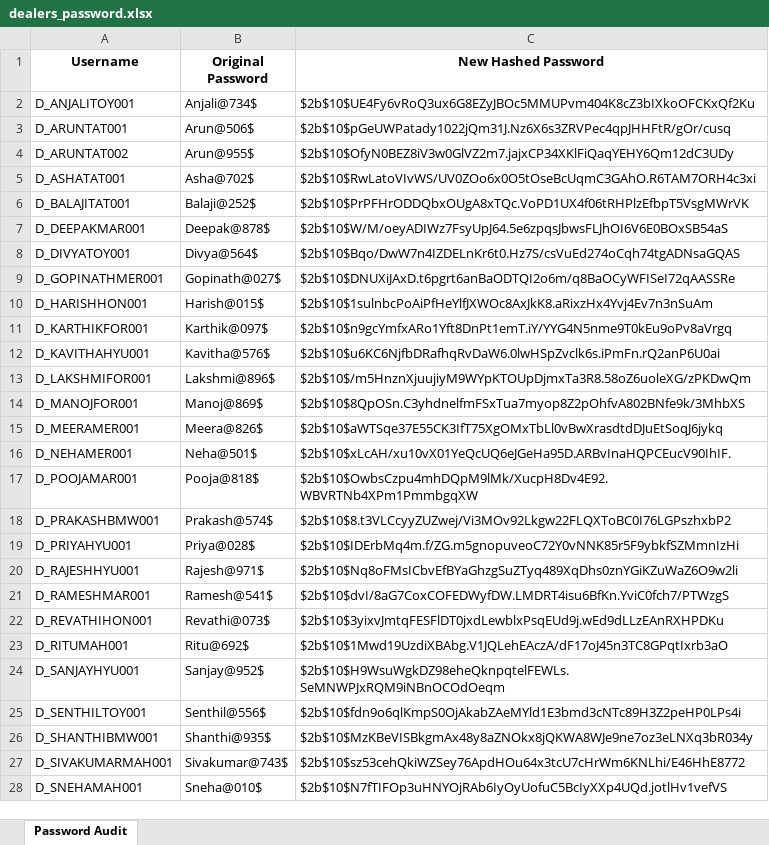
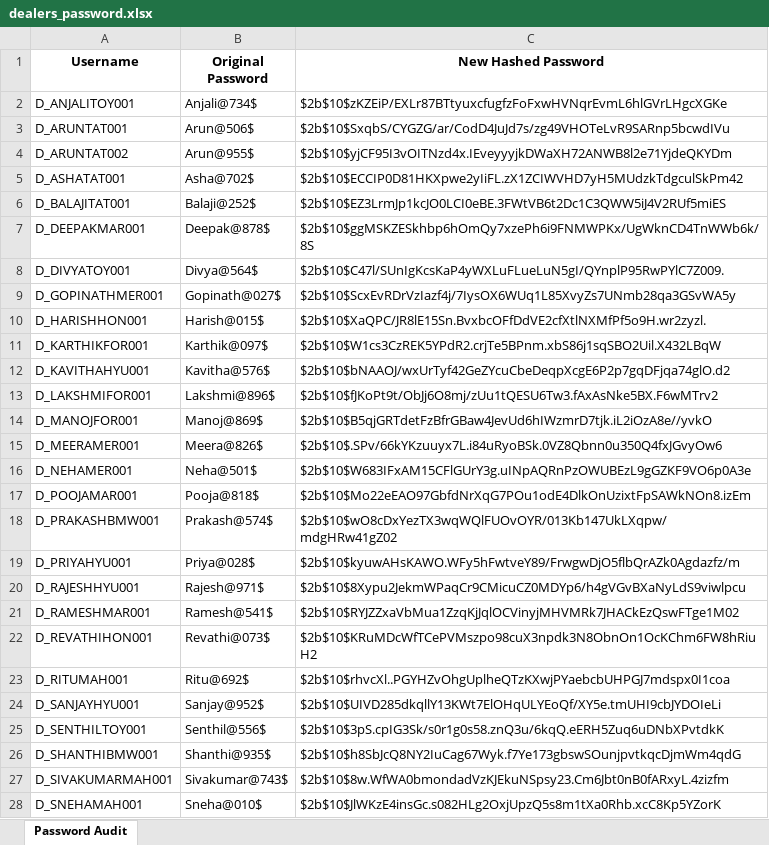
Before and after one commit to Hyperstrom/Velocity-Vehicles_DB, an Excel workbook: passwords/dealers_password.xlsx, sheet Password Audit, drawn as a sheet; only a part is shown; values as stored, in another font and other column widths than the file's, no borders; the diff covers the shown part only; the diff names each change by its address in the sheet, - before the commit and + after, or states it on an @@ line.

Commit message:
Update dealer and customer password files

```diff
--- a/passwords/dealers_password.xlsx (sheet Password Audit)
+++ b/passwords/dealers_password.xlsx (sheet Password Audit)
-C2 (New Hashed Password): $2b$10$UE4Fy6vRoQ3ux6G8EZyJBOc5MMUPvm404K8cZ3bIXkoOFCKxQf2Ku
+C2 (New Hashed Password): $2b$10$zKZEiP/EXLr87BTtyuxcfugfzFoFxwHVNqrEvmL6hlGVrLHgcXGKe
-C3 (New Hashed Password): $2b$10$pGeUWPatady1022jQm31J.Nz6X6s3ZRVPec4qpJHHFtR/gOr/cusq
+C3 (New Hashed Password): $2b$10$SxqbS/CYGZG/ar/CodD4JuJd7s/zg49VHOTeLvR9SARnp5bcwdIVu
-C4 (New Hashed Password): $2b$10$OfyN0BEZ8iV3w0GlVZ2m7.jajxCP34XKlFiQaqYEHY6Qm12dC3UDy
+C4 (New Hashed Password): $2b$10$yjCF95I3vOITNzd4x.IEveyyyjkDWaXH72ANWB8l2e71YjdeQKYDm
-C5 (New Hashed Password): $2b$10$RwLatoVIvWS/UV0ZOo6x0O5tOseBcUqmC3GAhO.R6TAM7ORH4c3xi
+C5 (New Hashed Password): $2b$10$ECCIP0D81HKXpwe2yIiFL.zX1ZCIWVHD7yH5MUdzkTdgculSkPm42
-C6 (New Hashed Password): $2b$10$PrPFHrODDQbxOUgA8xTQc.VoPD1UX4f06tRHPlzEfbpT5VsgMWrVK
+C6 (New Hashed Password): $2b$10$EZ3LrmJp1kcJO0LCI0eBE.3FWtVB6t2Dc1C3QWW5iJ4V2RUf5miES
-C7 (New Hashed Password): $2b$10$W/M/oeyADIWz7FsyUpJ64.5e6zpqsJbwsFLJhOI6V6E0BOxSB54aS
+C7 (New Hashed Password): $2b$10$ggMSKZESkhbp6hOmQy7xzePh6i9FNMWPKx/UgWknCD4TnWWb6k/8S
-C8 (New Hashed Password): $2b$10$Bqo/DwW7n4IZDELnKr6t0.Hz7S/csVuEd274oCqh74tgADNsaGQAS
+C8 (New Hashed Password): $2b$10$C47l/SUnIgKcsKaP4yWXLuFLueLuN5gI/QYnplP95RwPYlC7Z009.
-C9 (New Hashed Password): $2b$10$DNUXiJAxD.t6pgrt6anBaODTQI2o6m/q8BaOCyWFISeI72qAASSRe
+C9 (New Hashed Password): $2b$10$ScxEvRDrVzIazf4j/7IysOX6WUq1L85XvyZs7UNmb28qa3GSvWA5y
-C10 (New Hashed Password): $2b$10$1sulnbcPoAiPfHeYlfJXWOc8AxJkK8.aRixzHx4Yvj4Ev7n3nSuAm
+C10 (New Hashed Password): $2b$10$XaQPC/JR8lE15Sn.BvxbcOFfDdVE2cfXtlNXMfPf5o9H.wr2zyzl.
-C11 (New Hashed Password): $2b$10$n9gcYmfxARo1Yft8DnPt1emT.iY/YYG4N5nme9T0kEu9oPv8aVrgq
+C11 (New Hashed Password): $2b$10$W1cs3CzREK5YPdR2.crjTe5BPnm.xbS86j1sqSBO2Uil.X432LBqW
-C12 (New Hashed Password): $2b$10$u6KC6NjfbDRafhqRvDaW6.0lwHSpZvclk6s.iPmFn.rQ2anP6U0ai
+C12 (New Hashed Password): $2b$10$bNAAOJ/wxUrTyf42GeZYcuCbeDeqpXcgE6P2p7gqDFjqa74glO.d2
-C13 (New Hashed Password): $2b$10$/m5HnznXjuujiyM9WYpKTOUpDjmxTa3R8.58oZ6uoleXG/zPKDwQm
+C13 (New Hashed Password): $2b$10$fJKoPt9t/ObJj6O8mj/zUu1tQESU6Tw3.fAxAsNke5BX.F6wMTrv2
-C14 (New Hashed Password): $2b$10$8QpOSn.C3yhdnelfmFSxTua7myop8Z2pOhfvA802BNfe9k/3MhbXS
+C14 (New Hashed Password): $2b$10$B5qjGRTdetFzBfrGBaw4JevUd6hIWzmrD7tjk.iL2iOzA8e//yvkO
-C15 (New Hashed Password): $2b$10$aWTSqe37E55CK3IfT75XgOMxTbLl0vBwXrasdtdDJuEtSoqJ6jykq
+C15 (New Hashed Password): $2b$10$.SPv/66kYKzuuyx7L.i84uRyoBSk.0VZ8Qbnn0u350Q4fxJGvyOw6
-C16 (New Hashed Password): $2b$10$xLcAH/xu10vX01YeQcUQ6eJGeHa95D.ARBvInaHQPCEucV90IhIF.
+C16 (New Hashed Password): $2b$10$W683IFxAM15CFlGUrY3g.uINpAQRnPzOWUBEzL9gGZKF9VO6p0A3e
-C17 (New Hashed Password): $2b$10$OwbsCzpu4mhDQpM9lMk/XucpH8Dv4E92.WBVRTNb4XPm1PmmbgqXW
+C17 (New Hashed Password): $2b$10$Mo22eEAO97GbfdNrXqG7POu1odE4DlkOnUzixtFpSAWkNOn8.izEm
-C18 (New Hashed Password): $2b$10$8.t3VLCcyyZUZwej/Vi3MOv92Lkgw22FLQXToBC0I76LGPszhxbP2
+C18 (New Hashed Password): $2b$10$wO8cDxYezTX3wqWQlFUOvOYR/013Kb147UkLXqpw/mdgHRw41gZ02
-C19 (New Hashed Password): $2b$10$IDErbMq4m.f/ZG.m5gnopuveoC72Y0vNNK85r5F9ybkfSZMmnIzHi
+C19 (New Hashed Password): $2b$10$kyuwAHsKAWO.WFy5hFwtveY89/FrwgwDjO5flbQrAZk0Agdazfz/m
-C20 (New Hashed Password): $2b$10$Nq8oFMsICbvEfBYaGhzgSuZTyq489XqDhs0znYGiKZuWaZ6O9w2li
+C20 (New Hashed Password): $2b$10$8Xypu2JekmWPaqCr9CMicuCZ0MDYp6/h4gVGvBXaNyLdS9viwlpcu
-C21 (New Hashed Password): $2b$10$dvI/8aG7CoxCOFEDWyfDW.LMDRT4isu6BfKn.YviC0fch7/PTWzgS
+C21 (New Hashed Password): $2b$10$RYJZZxaVbMua1ZzqKjJqlOCVinyjMHVMRk7JHACkEzQswFTge1M02
-C22 (New Hashed Password): $2b$10$3yixvJmtqFESFlDT0jxdLewblxPsqEUd9j.wEd9dLLzEAnRXHPDKu
+C22 (New Hashed Password): $2b$10$KRuMDcWfTCePVMszpo98cuX3npdk3N8ObnOn1OcKChm6FW8hRiuH2
-C23 (New Hashed Password): $2b$10$1Mwd19UzdiXBAbg.V1JQLehEAczA/dF17oJ45n3TC8GPqtIxrb3aO
+C23 (New Hashed Password): $2b$10$rhvcXl..PGYHZvOhgUplheQTzKXwjPYaebcbUHPGJ7mdspx0I1coa
-C24 (New Hashed Password): $2b$10$H9WsuWgkDZ98eheQknpqtelFEWLs.SeMNWPJxRQM9iNBnOCOdOeqm
+C24 (New Hashed Password): $2b$10$UIVD285dkqllY13KWt7ElOHqULYEoQf/XY5e.tmUHI9cbJYDOIeLi
-C25 (New Hashed Password): $2b$10$fdn9o6qlKmpS0OjAkabZAeMYld1E3bmd3cNTc89H3Z2peHP0LPs4i
+C25 (New Hashed Password): $2b$10$3pS.cpIG3Sk/s0r1g0s58.znQ3u/6kqQ.eERH5Zuq6uDNbXPvtdkK
-C26 (New Hashed Password): $2b$10$MzKBeVISBkgmAx48y8aZNOkx8jQKWA8WJe9ne7oz3eLNXq3bR034y
+C26 (New Hashed Password): $2b$10$h8SbJcQ8NY2IuCag67Wyk.f7Ye173gbswSOunjpvtkqcDjmWm4qdG
-C27 (New Hashed Password): $2b$10$sz53cehQkiWZSey76ApdHOu64x3tcU7cHrWm6KNLhi/E46HhE8772
+C27 (New Hashed Password): $2b$10$8w.WfWA0bmondadVzKJEkuNSpsy23.Cm6Jbt0nB0fARxyL.4zizfm
-C28 (New Hashed Password): $2b$10$N7fTIFOp3uHNYOjRAb6IyOyUofuC5BcIyXXp4UQd.jotlHv1vefVS
+C28 (New Hashed Password): $2b$10$JlWKzE4insGc.s082HLg2OxjUpzQ5s8m1tXa0Rhb.xcC8Kp5YZorK
```
Also changed, not shown: 3 edited cells elsewhere in this sheet, passwords/customers_password.xlsx, 1 other file.
